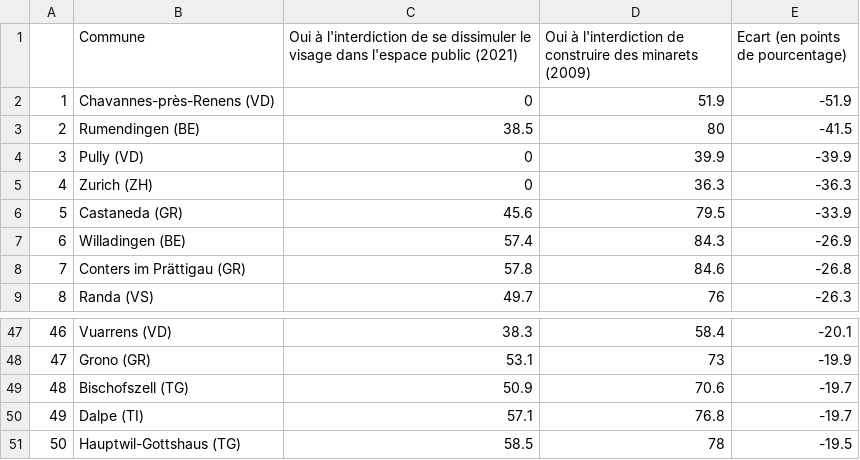
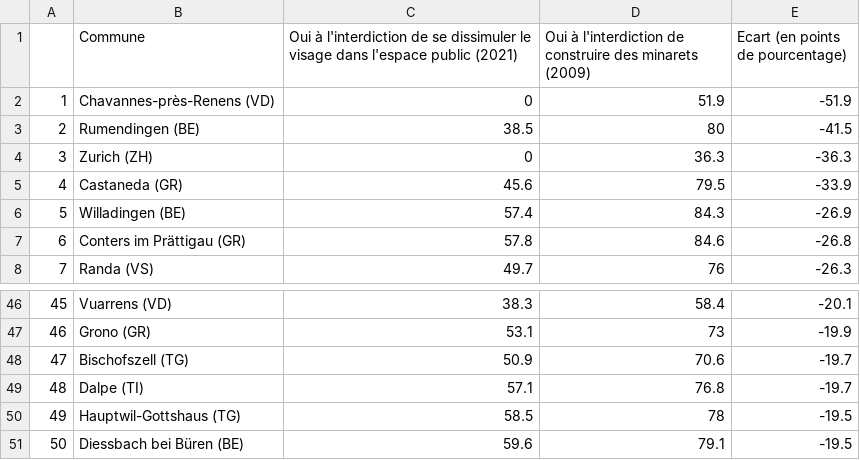
Before and after one commit to awp-finanznachrichten/lena_maerz2021, a CSV file: Tableaux/diminu_fr.csv, drawn as a sheet; only a part is shown, gaps mark what is left out; removed rows and columns are numbered as before the commit, all else as after; the diff names each change by its address in the sheet, - before the commit and + after, or states it on an @@ line.

```diff
--- a/Tableaux/diminu_fr.csv
+++ b/Tableaux/diminu_fr.csv
-row 4: 3 | Pully (VD) | 0 | 39.9 | -39.9
@@ column A renumbered between rows 4 and 50 @@
+row 51: 50 | Diessbach bei Büren (BE) | 59.6 | 79.1 | -19.5
```
Also changed, not shown: Tableaux/diminu_de.csv, Tableaux/diminu_it.csv.
